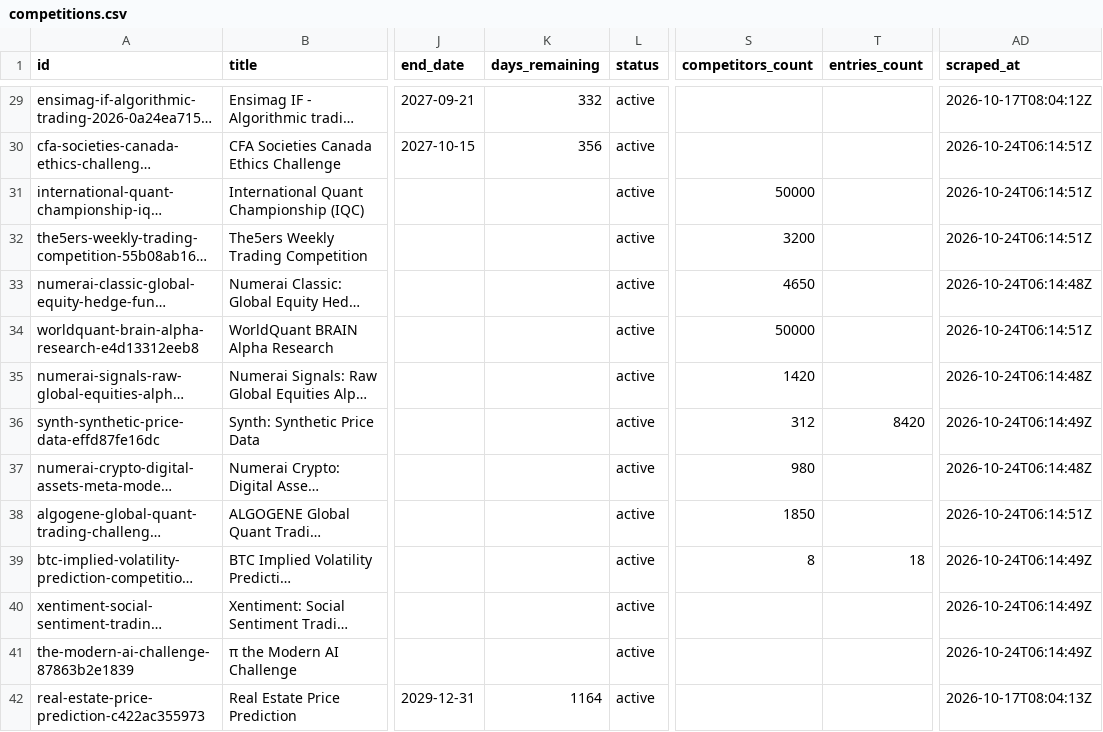
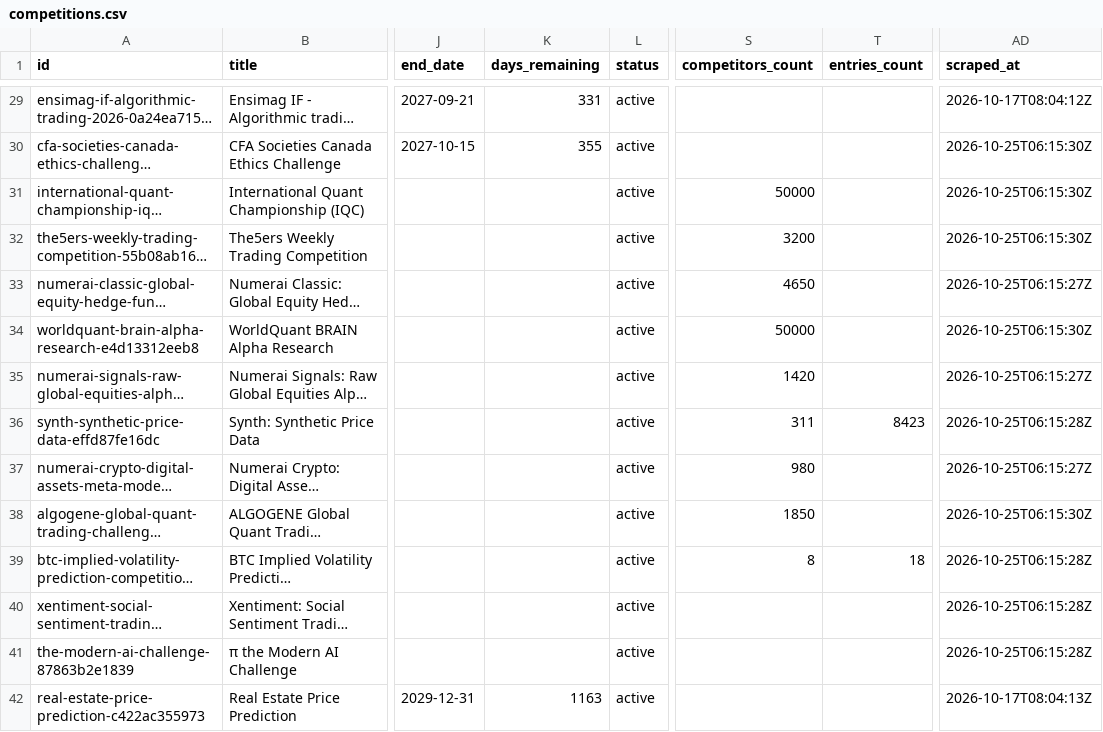
Before and after one commit to OogwaySeinse/ActiveQuantCompetitions, a CSV file: data/competitions.csv, drawn as a sheet; only a part is shown, gaps mark what is left out; long unchanged cells end in …; the diff covers the shown part only; the diff names each change by its address in the sheet, - before the commit and + after, or states it on an @@ line.

```diff
--- a/data/competitions.csv
+++ b/data/competitions.csv
-K29 (days_remaining): 332
+K29 (days_remaining): 331
-K30 (days_remaining): 356
+K30 (days_remaining): 355
-AD30:AD32 (scraped_at): 2026-10-24T06:14:51Z
+AD30:AD32 (scraped_at): 2026-10-25T06:15:30Z
-AD33 (scraped_at): 2026-10-24T06:14:48Z
+AD33 (scraped_at): 2026-10-25T06:15:27Z
-AD34 (scraped_at): 2026-10-24T06:14:51Z
+AD34 (scraped_at): 2026-10-25T06:15:30Z
-AD35 (scraped_at): 2026-10-24T06:14:48Z
+AD35 (scraped_at): 2026-10-25T06:15:27Z
-S36 (competitors_count): 312
+S36 (competitors_count): 311
-T36 (entries_count): 8420
+T36 (entries_count): 8423
-AD36 (scraped_at): 2026-10-24T06:14:49Z
+AD36 (scraped_at): 2026-10-25T06:15:28Z
-AD37 (scraped_at): 2026-10-24T06:14:48Z
+AD37 (scraped_at): 2026-10-25T06:15:27Z
-AD38 (scraped_at): 2026-10-24T06:14:51Z
+AD38 (scraped_at): 2026-10-25T06:15:30Z
-AD39:AD41 (scraped_at): 2026-10-24T06:14:49Z
+AD39:AD41 (scraped_at): 2026-10-25T06:15:28Z
-K42 (days_remaining): 1164
+K42 (days_remaining): 1163
```
Also changed, not shown: 86 edited cells elsewhere in this file, 13 other files.
